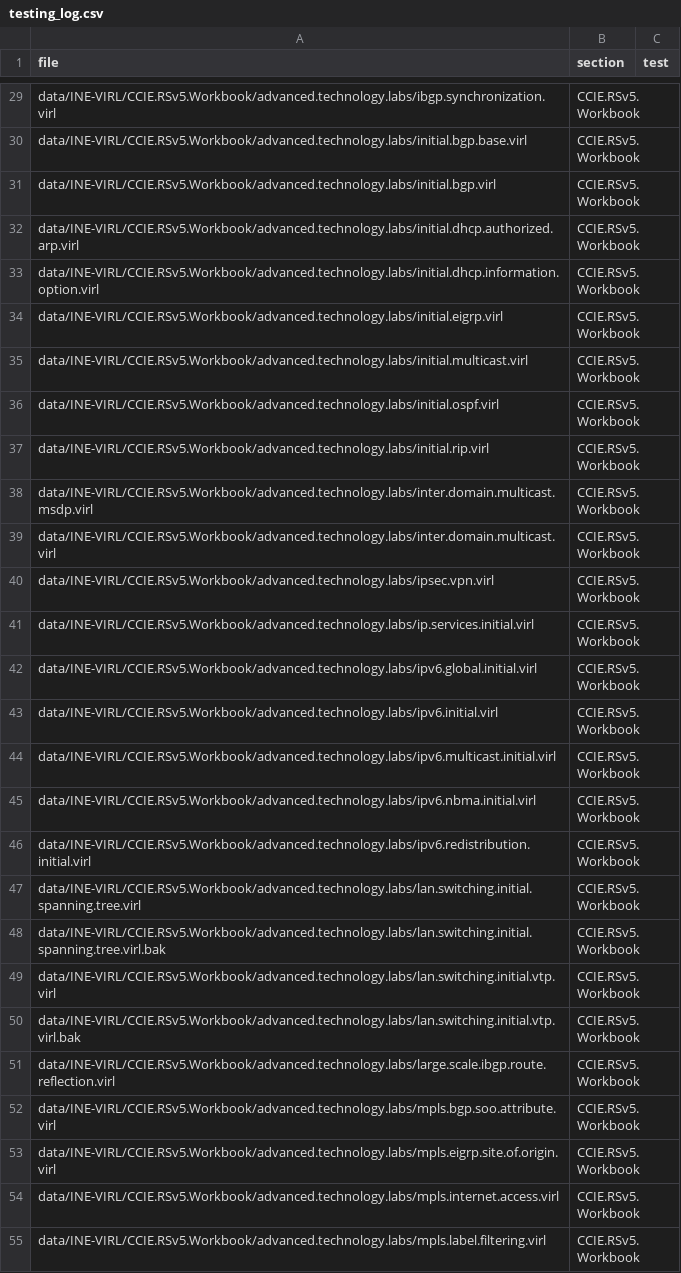
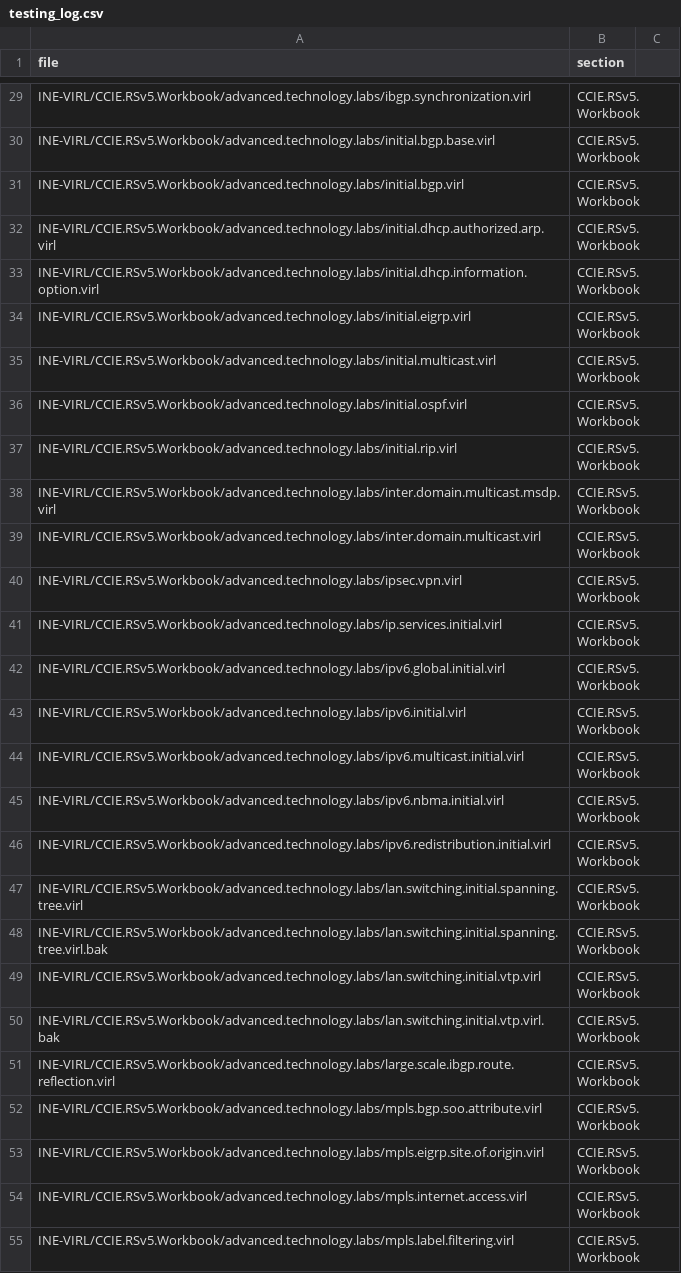
Before and after one commit to frankie336/janus_public, a CSV file: data/testing_log.csv, drawn as a sheet; only a part is shown, gaps mark what is left out; the diff covers the shown part only; the diff names each change by its address in the sheet, - before the commit and + after, or states it on an @@ line.

```diff
--- a/data/testing_log.csv
+++ b/data/testing_log.csv
-C1: test
+C1: (empty)
-A29 (file): data/INE-VIRL/CCIE.RSv5.Workbook/advanced.technology.labs/ibgp.synchronization.virl
+A29 (file): INE-VIRL/CCIE.RSv5.Workbook/advanced.technology.labs/ibgp.synchronization.virl
-A30 (file): data/INE-VIRL/CCIE.RSv5.Workbook/advanced.technology.labs/initial.bgp.base.virl
+A30 (file): INE-VIRL/CCIE.RSv5.Workbook/advanced.technology.labs/initial.bgp.base.virl
-A31 (file): data/INE-VIRL/CCIE.RSv5.Workbook/advanced.technology.labs/initial.bgp.virl
+A31 (file): INE-VIRL/CCIE.RSv5.Workbook/advanced.technology.labs/initial.bgp.virl
-A32 (file): data/INE-VIRL/CCIE.RSv5.Workbook/advanced.technology.labs/initial.dhcp.authorized.arp.virl
+A32 (file): INE-VIRL/CCIE.RSv5.Workbook/advanced.technology.labs/initial.dhcp.authorized.arp.virl
-A33 (file): data/INE-VIRL/CCIE.RSv5.Workbook/advanced.technology.labs/initial.dhcp.information.option.virl
+A33 (file): INE-VIRL/CCIE.RSv5.Workbook/advanced.technology.labs/initial.dhcp.information.option.virl
-A34 (file): data/INE-VIRL/CCIE.RSv5.Workbook/advanced.technology.labs/initial.eigrp.virl
+A34 (file): INE-VIRL/CCIE.RSv5.Workbook/advanced.technology.labs/initial.eigrp.virl
-A35 (file): data/INE-VIRL/CCIE.RSv5.Workbook/advanced.technology.labs/initial.multicast.virl
+A35 (file): INE-VIRL/CCIE.RSv5.Workbook/advanced.technology.labs/initial.multicast.virl
-A36 (file): data/INE-VIRL/CCIE.RSv5.Workbook/advanced.technology.labs/initial.ospf.virl
+A36 (file): INE-VIRL/CCIE.RSv5.Workbook/advanced.technology.labs/initial.ospf.virl
-A37 (file): data/INE-VIRL/CCIE.RSv5.Workbook/advanced.technology.labs/initial.rip.virl
+A37 (file): INE-VIRL/CCIE.RSv5.Workbook/advanced.technology.labs/initial.rip.virl
-A38 (file): data/INE-VIRL/CCIE.RSv5.Workbook/advanced.technology.labs/inter.domain.multicast.msdp.virl
+A38 (file): INE-VIRL/CCIE.RSv5.Workbook/advanced.technology.labs/inter.domain.multicast.msdp.virl
-A39 (file): data/INE-VIRL/CCIE.RSv5.Workbook/advanced.technology.labs/inter.domain.multicast.virl
+A39 (file): INE-VIRL/CCIE.RSv5.Workbook/advanced.technology.labs/inter.domain.multicast.virl
-A40 (file): data/INE-VIRL/CCIE.RSv5.Workbook/advanced.technology.labs/ipsec.vpn.virl
+A40 (file): INE-VIRL/CCIE.RSv5.Workbook/advanced.technology.labs/ipsec.vpn.virl
-A41 (file): data/INE-VIRL/CCIE.RSv5.Workbook/advanced.technology.labs/ip.services.initial.virl
+A41 (file): INE-VIRL/CCIE.RSv5.Workbook/advanced.technology.labs/ip.services.initial.virl
-A42 (file): data/INE-VIRL/CCIE.RSv5.Workbook/advanced.technology.labs/ipv6.global.initial.virl
+A42 (file): INE-VIRL/CCIE.RSv5.Workbook/advanced.technology.labs/ipv6.global.initial.virl
-A43 (file): data/INE-VIRL/CCIE.RSv5.Workbook/advanced.technology.labs/ipv6.initial.virl
+A43 (file): INE-VIRL/CCIE.RSv5.Workbook/advanced.technology.labs/ipv6.initial.virl
-A44 (file): data/INE-VIRL/CCIE.RSv5.Workbook/advanced.technology.labs/ipv6.multicast.initial.virl
+A44 (file): INE-VIRL/CCIE.RSv5.Workbook/advanced.technology.labs/ipv6.multicast.initial.virl
-A45 (file): data/INE-VIRL/CCIE.RSv5.Workbook/advanced.technology.labs/ipv6.nbma.initial.virl
+A45 (file): INE-VIRL/CCIE.RSv5.Workbook/advanced.technology.labs/ipv6.nbma.initial.virl
-A46 (file): data/INE-VIRL/CCIE.RSv5.Workbook/advanced.technology.labs/ipv6.redistribution.initial.virl
+A46 (file): INE-VIRL/CCIE.RSv5.Workbook/advanced.technology.labs/ipv6.redistribution.initial.virl
-A47 (file): data/INE-VIRL/CCIE.RSv5.Workbook/advanced.technology.labs/lan.switching.initial.spanning.tree.virl
+A47 (file): INE-VIRL/CCIE.RSv5.Workbook/advanced.technology.labs/lan.switching.initial.spanning.tree.virl
-A48 (file): data/INE-VIRL/CCIE.RSv5.Workbook/advanced.technology.labs/lan.switching.initial.spanning.tree.virl.bak
+A48 (file): INE-VIRL/CCIE.RSv5.Workbook/advanced.technology.labs/lan.switching.initial.spanning.tree.virl.bak
-A49 (file): data/INE-VIRL/CCIE.RSv5.Workbook/advanced.technology.labs/lan.switching.initial.vtp.virl
+A49 (file): INE-VIRL/CCIE.RSv5.Workbook/advanced.technology.labs/lan.switching.initial.vtp.virl
-A50 (file): data/INE-VIRL/CCIE.RSv5.Workbook/advanced.technology.labs/lan.switching.initial.vtp.virl.bak
+A50 (file): INE-VIRL/CCIE.RSv5.Workbook/advanced.technology.labs/lan.switching.initial.vtp.virl.bak
-A51 (file): data/INE-VIRL/CCIE.RSv5.Workbook/advanced.technology.labs/large.scale.ibgp.route.reflection.virl
+A51 (file): INE-VIRL/CCIE.RSv5.Workbook/advanced.technology.labs/large.scale.ibgp.route.reflection.virl
-A52 (file): data/INE-VIRL/CCIE.RSv5.Workbook/advanced.technology.labs/mpls.bgp.soo.attribute.virl
+A52 (file): INE-VIRL/CCIE.RSv5.Workbook/advanced.technology.labs/mpls.bgp.soo.attribute.virl
-A53 (file): data/INE-VIRL/CCIE.RSv5.Workbook/advanced.technology.labs/mpls.eigrp.site.of.origin.virl
+A53 (file): INE-VIRL/CCIE.RSv5.Workbook/advanced.technology.labs/mpls.eigrp.site.of.origin.virl
-A54 (file): data/INE-VIRL/CCIE.RSv5.Workbook/advanced.technology.labs/mpls.internet.access.virl
+A54 (file): INE-VIRL/CCIE.RSv5.Workbook/advanced.technology.labs/mpls.internet.access.virl
-A55 (file): data/INE-VIRL/CCIE.RSv5.Workbook/advanced.technology.labs/mpls.label.filtering.virl
+A55 (file): INE-VIRL/CCIE.RSv5.Workbook/advanced.technology.labs/mpls.label.filtering.virl
```
Also changed, not shown: 141 edited cells elsewhere in this file.
